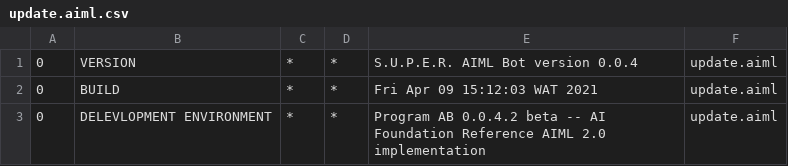
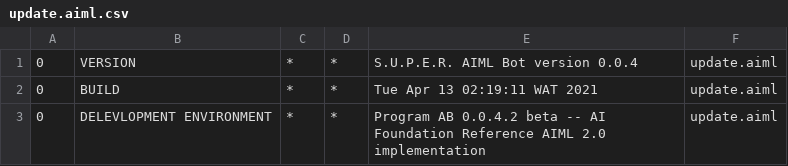
Before and after one commit to wael-halila/Kinder.tn, a CSV file: src/main/resources/bots/super/aimlif/update.aiml.csv, drawn as a sheet.

```diff
--- a/src/main/resources/bots/super/aimlif/update.aiml.csv
+++ b/src/main/resources/bots/super/aimlif/update.aiml.csv
@@ -1,3 +1,3 @@
 0,VERSION,*,*,S.U.P.E.R. AIML Bot version 0.0.4,update.aiml
-0,BUILD,*,*,Fri Apr 09 15:12:03 WAT 2021,update.aiml
+0,BUILD,*,*,Tue Apr 13 02:19:11 WAT 2021,update.aiml
 0,DELEVLOPMENT ENVIRONMENT,*,*,Program AB 0.0.4.2 beta -- AI Foundation Reference AIML 2.0 implementation,update.aiml
```
Also changed, not shown: 26 other files.
